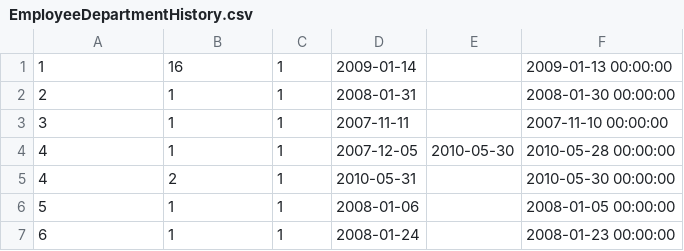
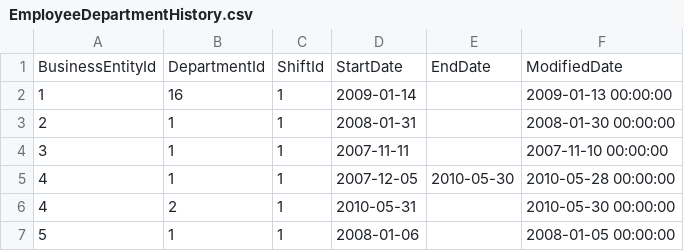
Before and after one commit to ISBIG-UH/adventureworks-sources, a CSV file: sources/employees/data/EmployeeDepartmentHistory.csv, drawn as a sheet; only a part is shown; the shorter side is filled out with more unchanged rows.

Commit message:
add csv file headers for employee data

```diff
--- a/sources/employees/data/EmployeeDepartmentHistory.csv
+++ b/sources/employees/data/EmployeeDepartmentHistory.csv
@@ -1 +1,2 @@
+BusinessEntityId	DepartmentId	ShiftId	StartDate	EndDate	ModifiedDate
 1	16	1	2009-01-14		2009-01-13 00:00:00
```
Also changed, not shown: sources/employees/data/Department.csv, sources/employees/data/EmployeePayHistory.csv, 2 other files.
